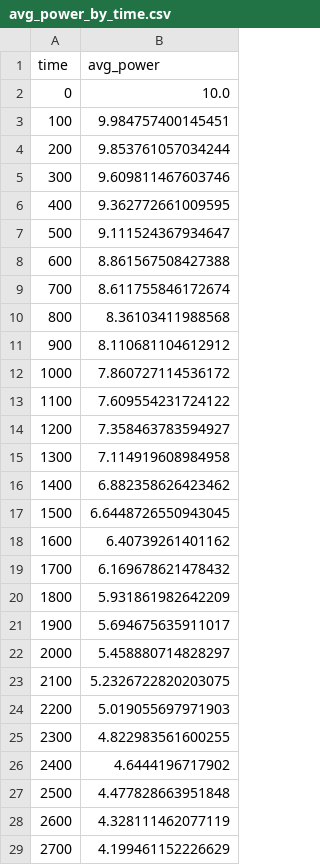
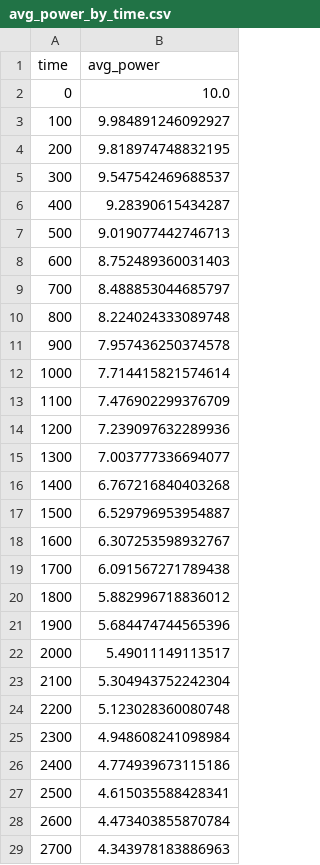
Before and after one commit to ty-runner/WirelessSensorNetworkSim, a CSV file: avg_power_by_time.csv, drawn as a sheet; only a part is shown; the diff covers the shown part only.

```diff
--- a/avg_power_by_time.csv
+++ b/avg_power_by_time.csv
@@ -2,28 +2,28 @@ time,avg_power
 0,10.0
-100,9.984757400145451
-200,9.853761057034244
-300,9.609811467603746
-400,9.362772661009595
-500,9.111524367934647
-600,8.861567508427388
-700,8.611755846172674
-800,8.36103411988568
-900,8.110681104612912
-1000,7.860727114536172
-1100,7.609554231724122
-1200,7.358463783594927
-1300,7.114919608984958
-1400,6.882358626423462
-1500,6.6448726550943045
-1600,6.40739261401162
-1700,6.169678621478432
-1800,5.931861982642209
-1900,5.694675635911017
-2000,5.458880714828297
-2100,5.2326722820203075
-2200,5.019055697971903
-2300,4.822983561600255
-2400,4.6444196717902
-2500,4.477828663951848
-2600,4.328111462077119
-2700,4.199461152226629
+100,9.984891246092927
+200,9.818974748832195
+300,9.547542469688537
+400,9.28390615434287
+500,9.019077442746713
+600,8.752489360031403
+700,8.488853044685797
+800,8.224024333089748
+900,7.957436250374578
+1000,7.714415821574614
+1100,7.476902299376709
+1200,7.239097632289936
+1300,7.003777336694077
+1400,6.767216840403268
+1500,6.529796953954887
+1600,6.307253598932767
+1700,6.091567271789438
+1800,5.882996718836012
+1900,5.684474744565396
+2000,5.49011149113517
+2100,5.304943752242304
+2200,5.123028360080748
+2300,4.948608241098984
+2400,4.774939673115186
+2500,4.615035588428341
+2600,4.473403855870784
+2700,4.343978183886963
```
Also changed, not shown: 22 edited cells elsewhere in this file, node_power_levels.csv, registration_log.csv, 8 other files.
